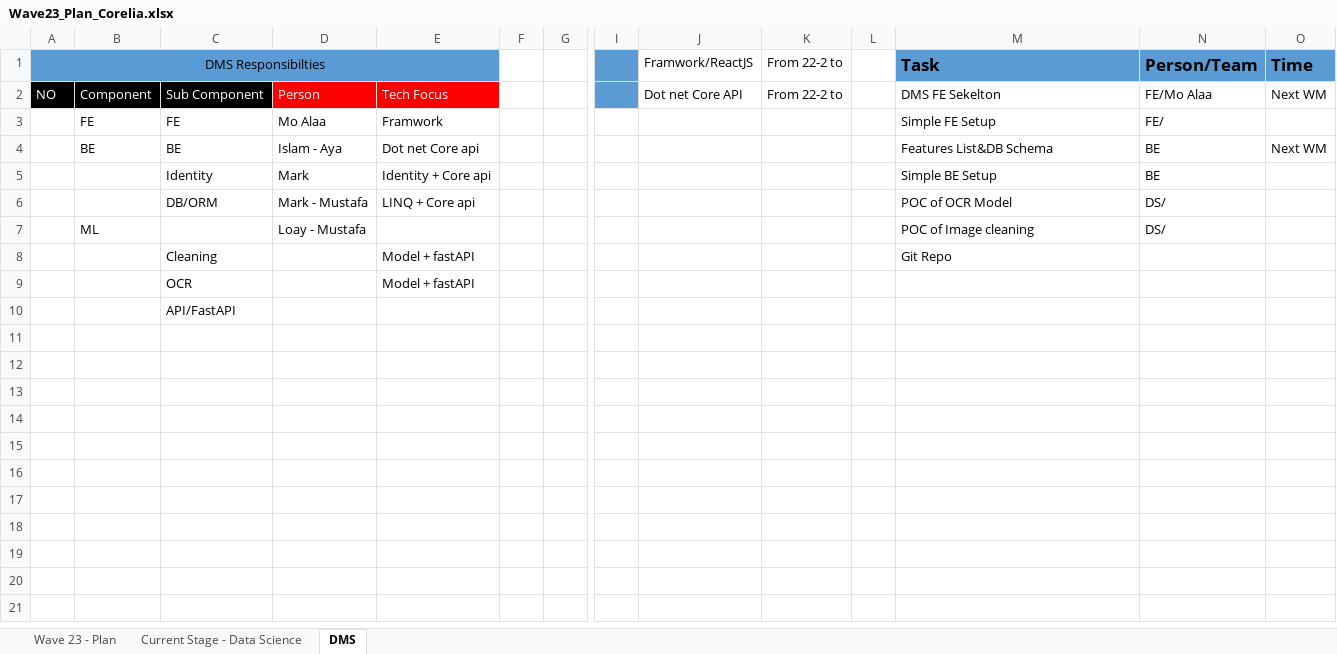
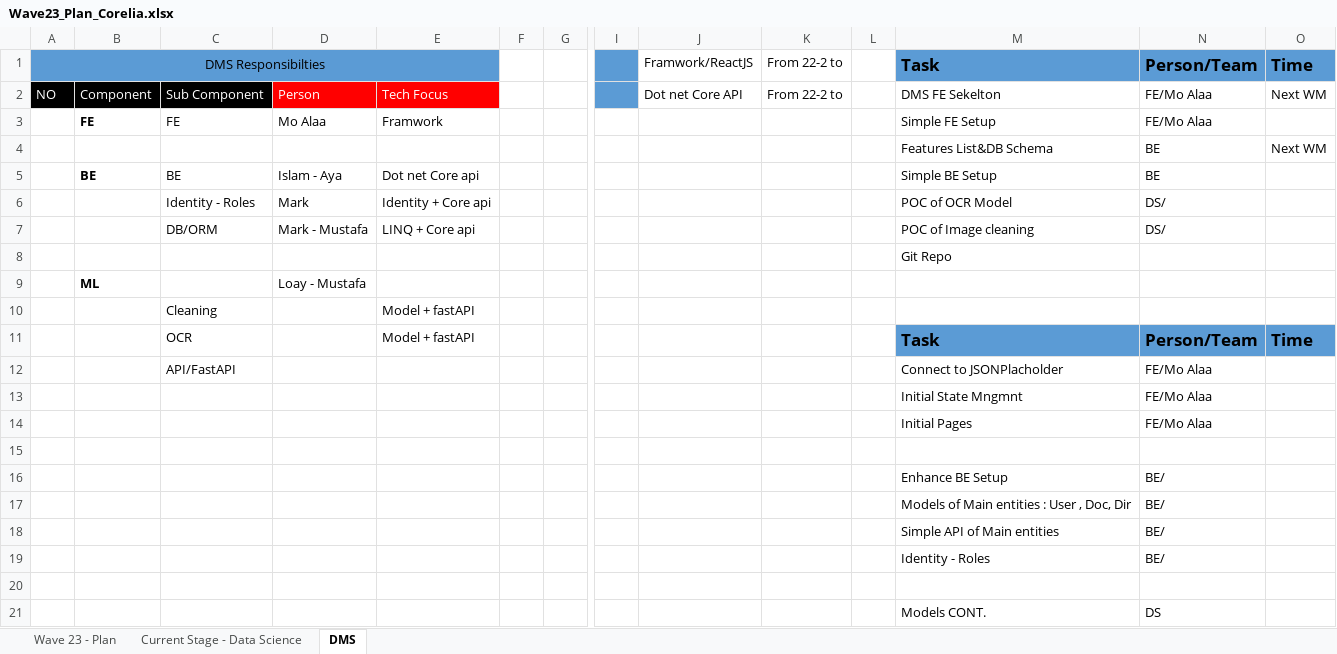
Before and after one commit to samira41910291/intern, an Excel workbook: docs/Wave23_Plan_Corelia.xlsx, sheet DMS, drawn as a sheet; only a part is shown, gaps mark what is left out; values as stored, in another font and other column widths than the file's, no borders; removed rows and columns are numbered as before the commit, all else as after; rows hold the shown columns only; the diff names each change by its address in the sheet, - before the commit and + after, or states it on an @@ line.

Commit message:
Update Plan

```diff
--- a/docs/Wave23_Plan_Corelia.xlsx (sheet DMS)
+++ b/docs/Wave23_Plan_Corelia.xlsx (sheet DMS)
-B3 bold: off
+B3 bold: on
-N3: FE/
+N3: FE/Mo Alaa
+row 4:  |  |  |  |  |  |  |  |  |  |  | Features List&DB Schema | BE | Next WM
-B5 bold: off
+B5 bold: on
-M5: Features List&DB Schema
+M5: Simple BE Setup
-O5: Next WM
+O5: (empty)
-row 5:  |  | Identity | Mark | Identity + Core api |  |  |  |  |  |  | Simple BE Setup | BE
+row 6:  |  | Identity - Roles | Mark | Identity + Core api |  |  |  |  |  |  | POC of OCR Model | DS/
-M7: POC of OCR Model
+M7: POC of Image cleaning
-row 7:  | ML |  | Loay - Mustafa |  |  |  |  |  |  |  | POC of Image cleaning | DS/
+row 8:  |  |  |  |  |  |  |  |  |  |  | Git Repo
+row 9:  | ML |  | Loay - Mustafa
-M10: Git Repo
+M10: (empty)
+row 11:  |  | OCR |  | Model + fastAPI |  |  |  |  |  |  | Task | Person/Team | Time
+row 12:  |  | API/FastAPI |  |  |  |  |  |  |  |  | Connect to JSONPlacholder | FE/Mo Alaa
+row 13:  |  |  |  |  |  |  |  |  |  |  | Initial State Mngmnt | FE/Mo Alaa
+row 14:  |  |  |  |  |  |  |  |  |  |  | Initial Pages | FE/Mo Alaa
-row 15:  |  | OCR |  | Model + fastAPI
+row 15: (empty)
+row 16:  |  |  |  |  |  |  |  |  |  |  | Enhance BE Setup | BE/
+row 17:  |  |  |  |  |  |  |  |  |  |  | Models of Main entities : User , Doc, Dir | BE/
+row 18:  |  |  |  |  |  |  |  |  |  |  | Simple API of Main entities | BE/
+row 19:  |  |  |  |  |  |  |  |  |  |  | Identity - Roles | BE/
-C20: API/FastAPI
+C20: (empty)
+row 21:  |  |  |  |  |  |  |  |  |  |  | Models CONT. | DS
```
Also changed, not shown: 3 other files.
